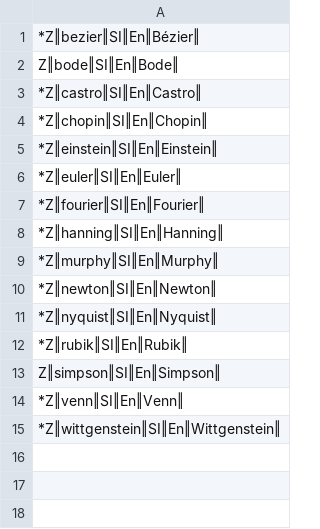
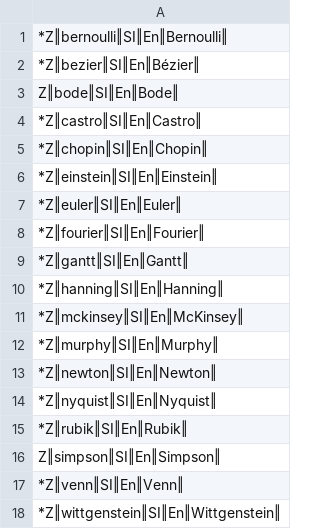
Before and after one commit to mslonik/Hotstrings-Libraries, a CSV file: SecondNameCapitalizer.csv, drawn as a sheet; the diff names each change by its address in the sheet, - before the commit and + after, or states it on an @@ line.

```diff
--- a/SecondNameCapitalizer.csv
+++ b/SecondNameCapitalizer.csv
+row 1: *Z‖bernoulli‖SI‖En‖Bernoulli‖
+row 9: *Z‖gantt‖SI‖En‖Gantt‖
+row 11: *Z‖mckinsey‖SI‖En‖McKinsey‖
```
Also changed, not shown: AbbreviationsEnglish.csv, AbbreviationsPolish.csv, 8 other files.
